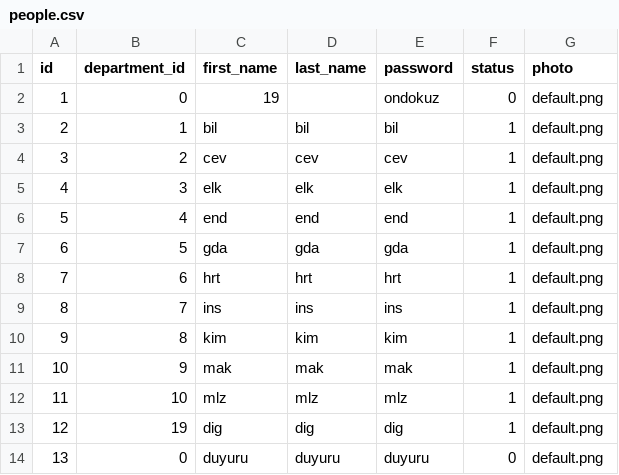
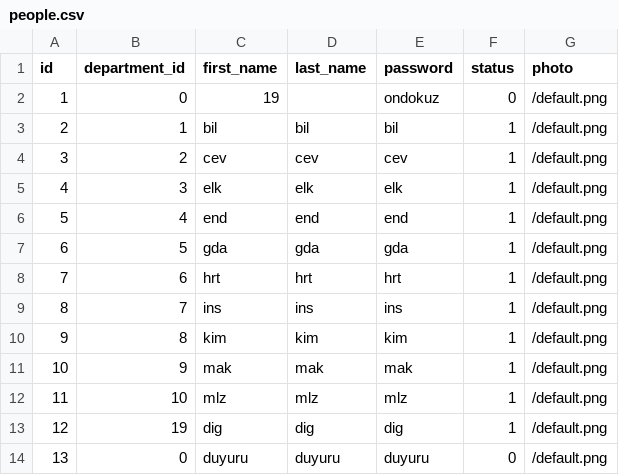
Before and after one commit to 19dev/plan, a CSV file: lib/tasks/csv/people.csv, drawn as a sheet.

```diff
--- a/lib/tasks/csv/people.csv
+++ b/lib/tasks/csv/people.csv
@@ -1,14 +1,14 @@
 id,department_id,first_name,last_name,password,status,photo
-1,0,19,,ondokuz,0,default.png
-2,1,bil,bil,bil,1,default.png
-3,2,cev,cev,cev,1,default.png
-4,3,elk,elk,elk,1,default.png
-5,4,end,end,end,1,default.png
-6,5,gda,gda,gda,1,default.png
-7,6,hrt,hrt,hrt,1,default.png
-8,7,ins,ins,ins,1,default.png
-9,8,kim,kim,kim,1,default.png
-10,9,mak,mak,mak,1,default.png
-11,10,mlz,mlz,mlz,1,default.png
-12,19,dig,dig,dig,1,default.png
-13,0,duyuru,duyuru,duyuru,0,default.png
+1,0,19,,ondokuz,0,/default.png
+2,1,bil,bil,bil,1,/default.png
+3,2,cev,cev,cev,1,/default.png
+4,3,elk,elk,elk,1,/default.png
+5,4,end,end,end,1,/default.png
+6,5,gda,gda,gda,1,/default.png
+7,6,hrt,hrt,hrt,1,/default.png
+8,7,ins,ins,ins,1,/default.png
+9,8,kim,kim,kim,1,/default.png
+10,9,mak,mak,mak,1,/default.png
+11,10,mlz,mlz,mlz,1,/default.png
+12,19,dig,dig,dig,1,/default.png
+13,0,duyuru,duyuru,duyuru,0,/default.png
```
Also changed, not shown: lib/tasks/csv/lecturer.csv, 20 other files.
